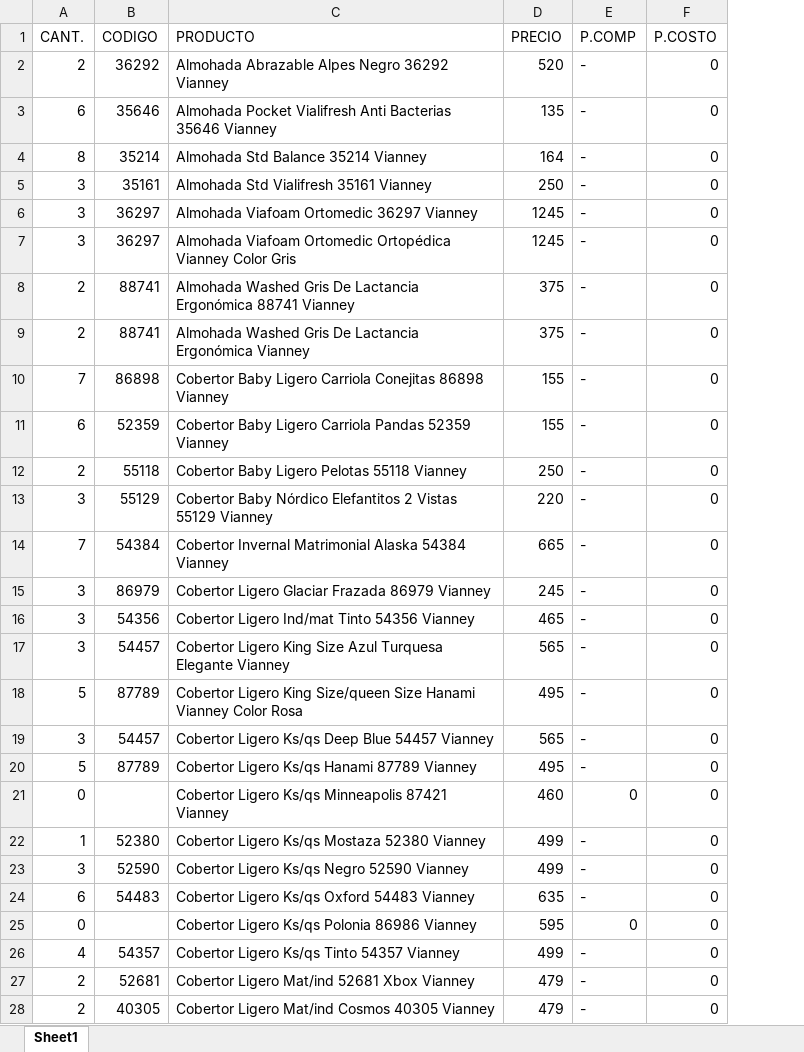
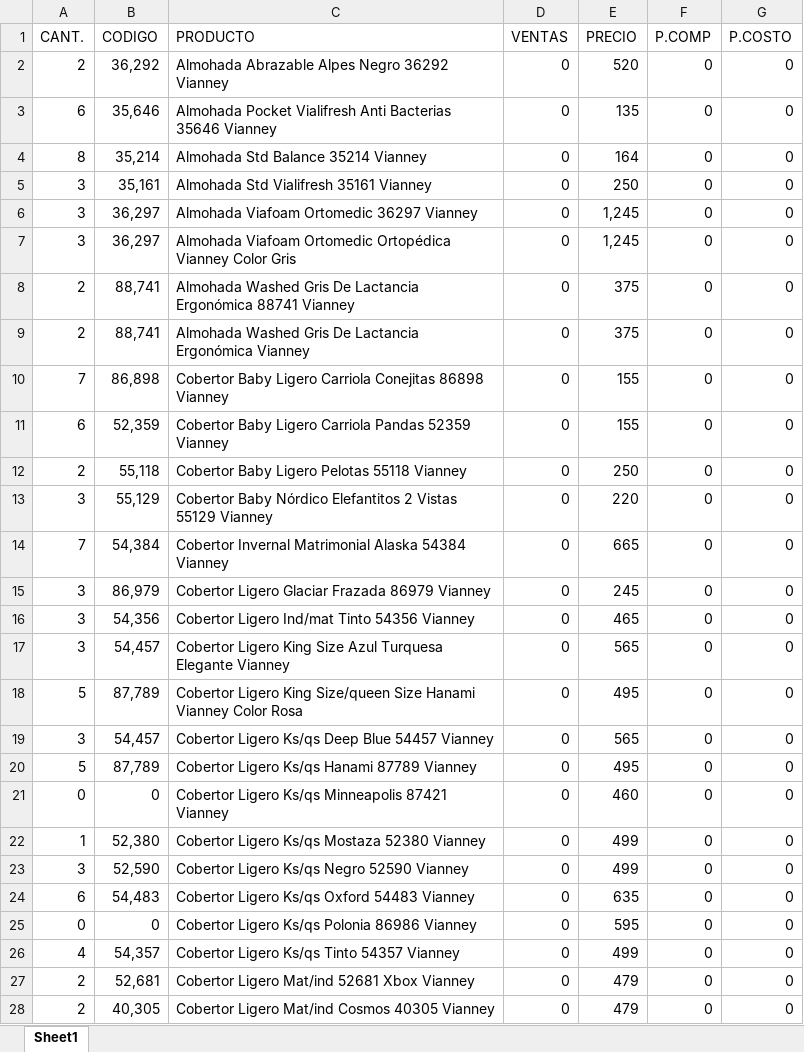
Before and after one commit to ElmerRCH/api-mercadolibre, an Excel workbook: data_excel/vianney/vianney.xlsx, sheet Sheet1, drawn as a sheet; only a part is shown; values as stored, in another font and other column widths than the file's, no cell formats; addresses are those after the commit; the diff covers the shown part only; the diff names each change by its address in the sheet, - before the commit and + after, or states it on an @@ line.

Commit message:
filter vianney

```diff
--- a/data_excel/vianney/vianney.xlsx (sheet Sheet1)
+++ b/data_excel/vianney/vianney.xlsx (sheet Sheet1)
+column D (VENTAS), rows 2-28: all 0
-B2 (CODIGO): 36292
+B2 (CODIGO): 36,292
-F2:F20 (P.COMP): -
+F2:F20 (P.COMP): 0
-B3 (CODIGO): 35646
+B3 (CODIGO): 35,646
-B4 (CODIGO): 35214
+B4 (CODIGO): 35,214
-B5 (CODIGO): 35161
+B5 (CODIGO): 35,161
-B6:B7 (CODIGO): 36297
+B6:B7 (CODIGO): 36,297
-E6:E7 (PRECIO): 1245
+E6:E7 (PRECIO): 1,245
-B8:B9 (CODIGO): 88741
+B8:B9 (CODIGO): 88,741
-B10 (CODIGO): 86898
+B10 (CODIGO): 86,898
-B11 (CODIGO): 52359
+B11 (CODIGO): 52,359
-B12 (CODIGO): 55118
+B12 (CODIGO): 55,118
-B13 (CODIGO): 55129
+B13 (CODIGO): 55,129
-B14 (CODIGO): 54384
+B14 (CODIGO): 54,384
-B15 (CODIGO): 86979
+B15 (CODIGO): 86,979
-B16 (CODIGO): 54356
+B16 (CODIGO): 54,356
-B17 (CODIGO): 54457
+B17 (CODIGO): 54,457
-B18 (CODIGO): 87789
+B18 (CODIGO): 87,789
-B19 (CODIGO): 54457
+B19 (CODIGO): 54,457
-B20 (CODIGO): 87789
+B20 (CODIGO): 87,789
-B21 (CODIGO): (empty)
+B21 (CODIGO): 0
-B22 (CODIGO): 52380
+B22 (CODIGO): 52,380
-F22:F24 (P.COMP): -
+F22:F24 (P.COMP): 0
-B23 (CODIGO): 52590
+B23 (CODIGO): 52,590
-B24 (CODIGO): 54483
+B24 (CODIGO): 54,483
-B25 (CODIGO): (empty)
+B25 (CODIGO): 0
-B26 (CODIGO): 54357
+B26 (CODIGO): 54,357
-F26:F28 (P.COMP): -
+F26:F28 (P.COMP): 0
-B27 (CODIGO): 52681
+B27 (CODIGO): 52,681
-B28 (CODIGO): 40305
+B28 (CODIGO): 40,305
```
Also changed, not shown: 150 edited cells elsewhere in this sheet, cell formats, data_excel/urrea/URREA.xlsx, 3 other files.
